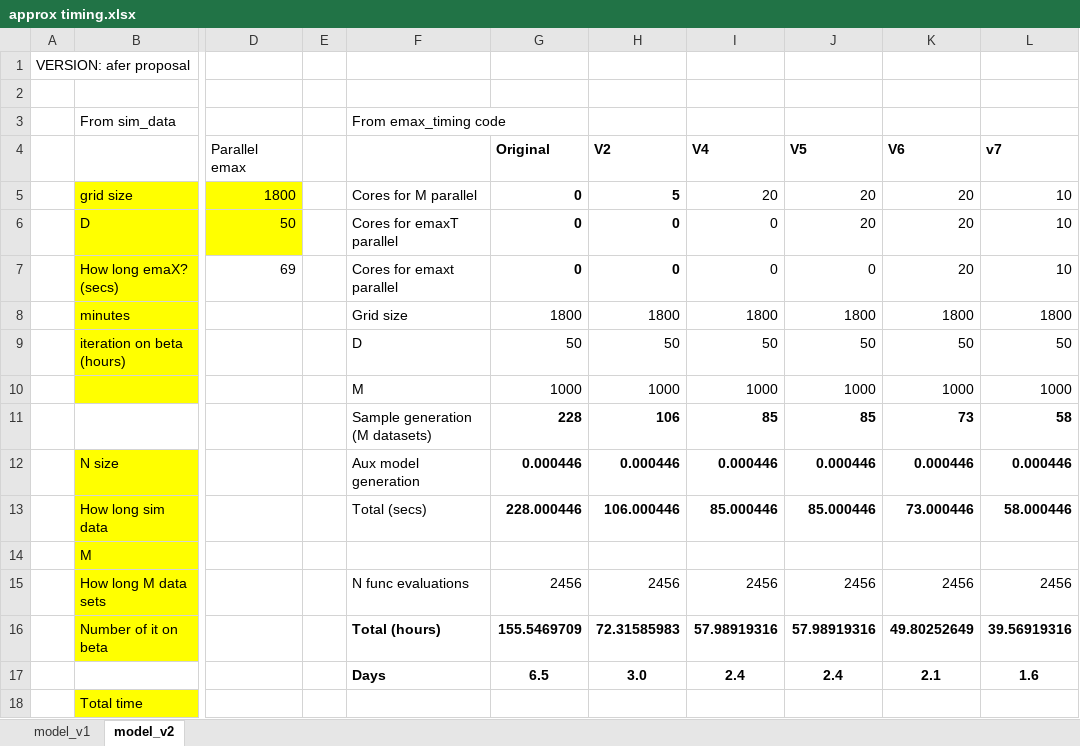
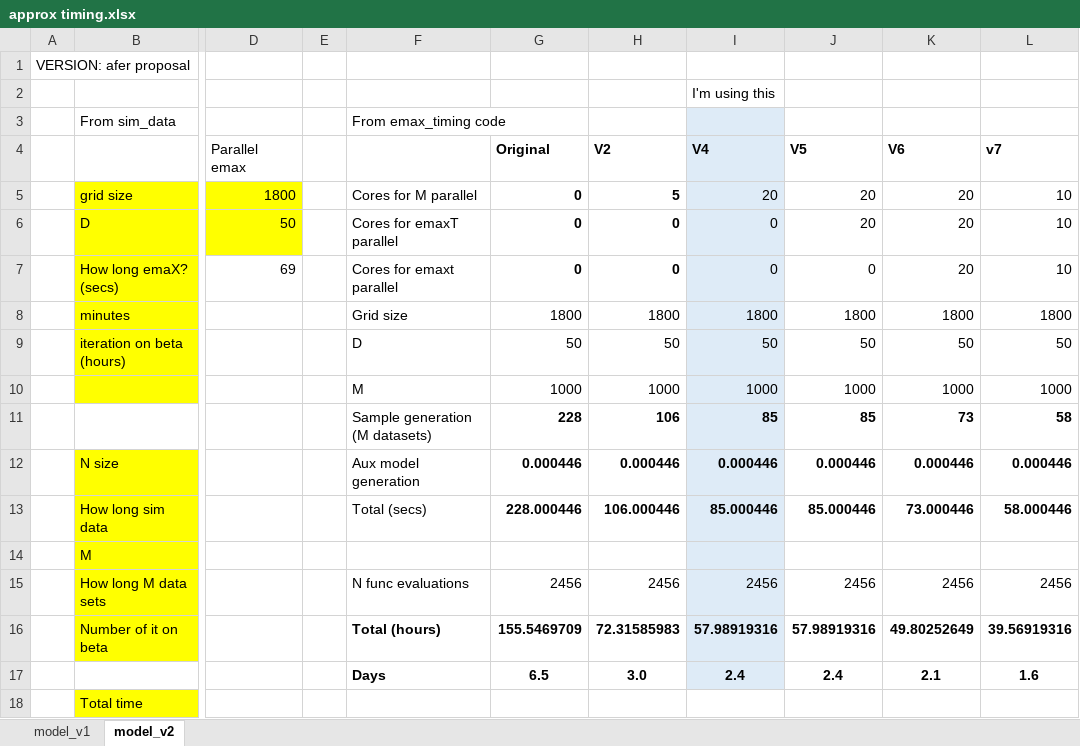
Before and after one commit to jorginho84/DDCM-NH, an Excel workbook: model/approx timing.xlsx, sheet model_v2, drawn as a sheet; only a part is shown, gaps mark what is left out; values as stored, in another font and other column widths than the file's, no borders; the diff names each change by its address in the sheet, - before the commit and + after, or states it on an @@ line.

```diff
--- a/model/approx timing.xlsx (sheet model_v2)
+++ b/model/approx timing.xlsx (sheet model_v2)
-I2 (V4): (empty)
+I2 (V4): I'm using this
-I3:I17 fill: none
+I3:I17 fill: #DEEBF7
```
Also changed, not shown: 7 other files.
